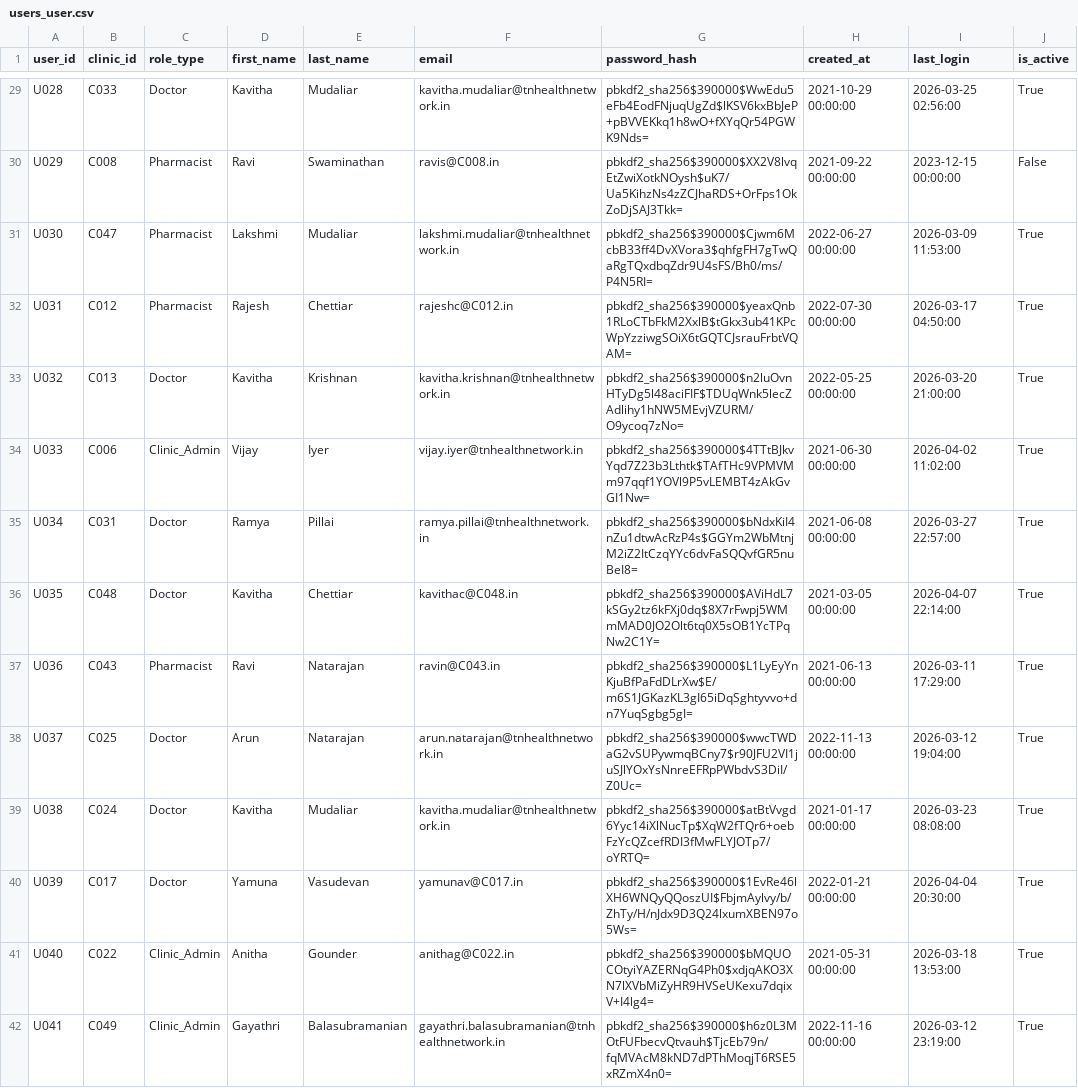
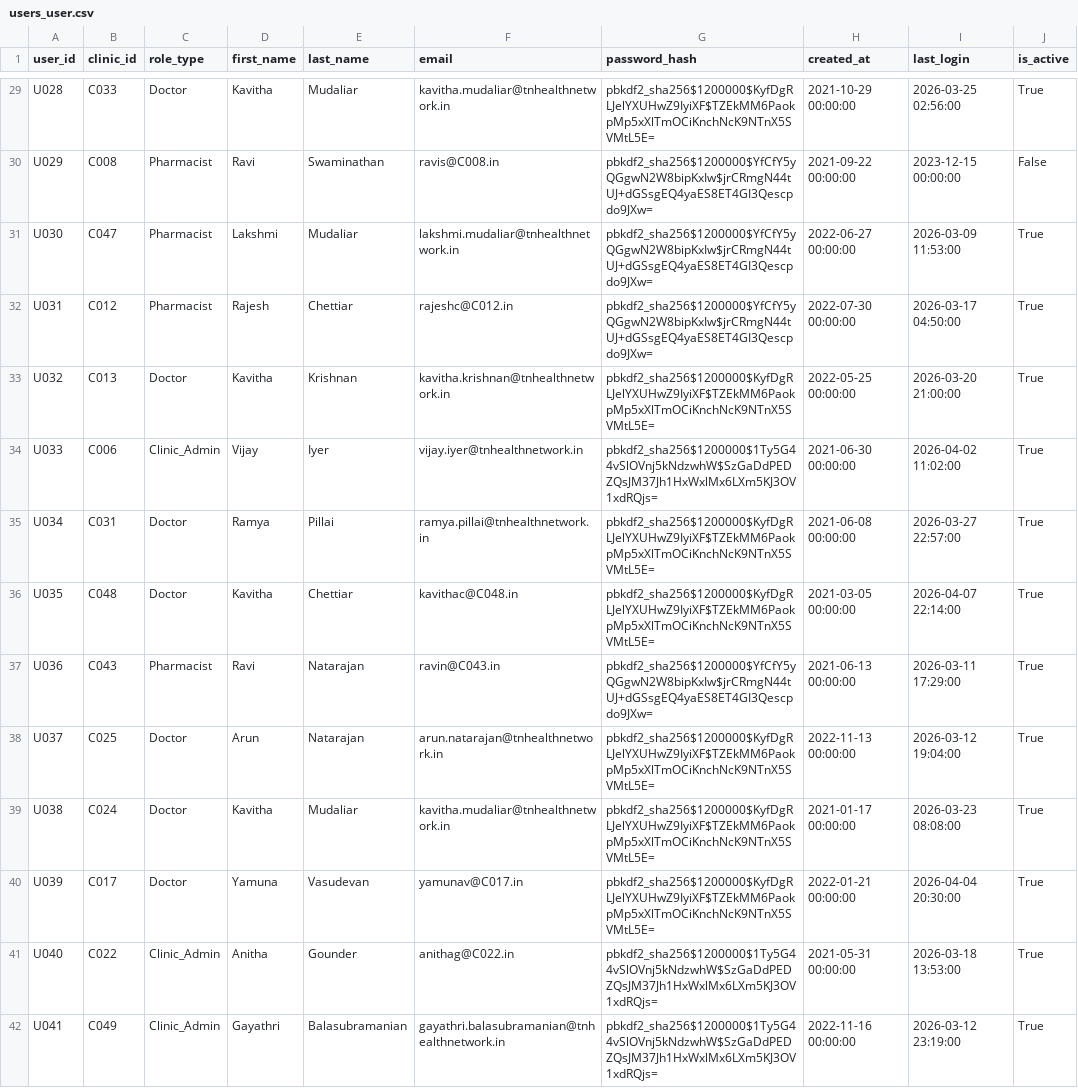
Before and after one commit to haridharan0311/CLINICAL_DASHBOARD, a CSV file: data/users_user.csv, drawn as a sheet; only a part is shown, gaps mark what is left out; the diff covers the shown part only; the diff names each change by its address in the sheet, - before the commit and + after, or states it on an @@ line.

Commit message:
change password in user account create multiple super_admin user

```diff
--- a/data/users_user.csv
+++ b/data/users_user.csv
-G29 (password_hash): pbkdf2_sha256$390000$WwEdu5eFb4EodFNjuqUgZd$lKSV6kxBbJeP+pBVVEKkq1h8wO+fXYqQr54PGWK9Nds=
+G29 (password_hash): pbkdf2_sha256$1200000$KyfDgRLJelYXUHwZ9IyiXF$TZEkMM6PaokpMp5xXlTmOCiKnchNcK9NTnX5SVMtL5E=
-G30 (password_hash): pbkdf2_sha256$390000$XX2V8lvqEtZwiXotkNOysh$uK7/Ua5KihzNs4zZCJhaRDS+OrFps1OkZoDjSAJ3Tkk=
+G30 (password_hash): pbkdf2_sha256$1200000$YfCfY5yQGgwN2W8bipKxIw$jrCRmgN44tUJ+dGSsgEQ4yaES8ET4GI3Qescpdo9JXw=
-G31 (password_hash): pbkdf2_sha256$390000$Cjwm6McbB33ff4DvXVora3$qhfgFH7gTwQaRgTQxdbqZdr9U4sFS/Bh0/ms/P4N5RI=
+G31 (password_hash): pbkdf2_sha256$1200000$YfCfY5yQGgwN2W8bipKxIw$jrCRmgN44tUJ+dGSsgEQ4yaES8ET4GI3Qescpdo9JXw=
-G32 (password_hash): pbkdf2_sha256$390000$yeaxQnb1RLoCTbFkM2XxlB$tGkx3ub41KPcWpYzziwgSOiX6tGQTCJsrauFrbtVQAM=
+G32 (password_hash): pbkdf2_sha256$1200000$YfCfY5yQGgwN2W8bipKxIw$jrCRmgN44tUJ+dGSsgEQ4yaES8ET4GI3Qescpdo9JXw=
-G33 (password_hash): pbkdf2_sha256$390000$n2luOvnHTyDg5l48aciFIF$TDUqWnk5lecZAdlihy1hNW5MEvjVZURM/O9ycoq7zNo=
+G33 (password_hash): pbkdf2_sha256$1200000$KyfDgRLJelYXUHwZ9IyiXF$TZEkMM6PaokpMp5xXlTmOCiKnchNcK9NTnX5SVMtL5E=
-G34 (password_hash): pbkdf2_sha256$390000$4TTtBJkvYqd7Z23b3Lthtk$TAfTHc9VPMVMm97qqf1YOVl9P5vLEMBT4zAkGvGI1Nw=
+G34 (password_hash): pbkdf2_sha256$1200000$1Ty5G44vSlOVnj5kNdzwhW$SzGaDdPEDZQsJM37Jh1HxWxlMx6LXm5KJ3OV1xdRQjs=
-G35 (password_hash): pbkdf2_sha256$390000$bNdxKiI4nZu1dtwAcRzP4s$GGYm2WbMtnjM2iZ2ItCzqYYc6dvFaSQQvfGR5nuBeI8=
+G35 (password_hash): pbkdf2_sha256$1200000$KyfDgRLJelYXUHwZ9IyiXF$TZEkMM6PaokpMp5xXlTmOCiKnchNcK9NTnX5SVMtL5E=
-G36 (password_hash): pbkdf2_sha256$390000$AViHdL7kSGy2tz6kFXj0dq$8X7rFwpj5WMmMAD0JO2Olt6tq0X5sOB1YcTPqNw2C1Y=
+G36 (password_hash): pbkdf2_sha256$1200000$KyfDgRLJelYXUHwZ9IyiXF$TZEkMM6PaokpMp5xXlTmOCiKnchNcK9NTnX5SVMtL5E=
-G37 (password_hash): pbkdf2_sha256$390000$L1LyEyYnKjuBfPaFdDLrXw$E/m6S1JGKazKL3gI65iDqSghtyvvo+dn7YuqSgbg5gI=
+G37 (password_hash): pbkdf2_sha256$1200000$YfCfY5yQGgwN2W8bipKxIw$jrCRmgN44tUJ+dGSsgEQ4yaES8ET4GI3Qescpdo9JXw=
-G38 (password_hash): pbkdf2_sha256$390000$wwcTWDaG2vSUPywmqBCny7$r90JFU2VI1juSJlYOxYsNnreEFRpPWbdvS3DiI/Z0Uc=
+G38 (password_hash): pbkdf2_sha256$1200000$KyfDgRLJelYXUHwZ9IyiXF$TZEkMM6PaokpMp5xXlTmOCiKnchNcK9NTnX5SVMtL5E=
-G39 (password_hash): pbkdf2_sha256$390000$atBtVvgd6Yyc14iXlNucTp$XqW2fTQr6+oebFzYcQZcefRDI3fMwFLYJOTp7/oYRTQ=
+G39 (password_hash): pbkdf2_sha256$1200000$KyfDgRLJelYXUHwZ9IyiXF$TZEkMM6PaokpMp5xXlTmOCiKnchNcK9NTnX5SVMtL5E=
-G40 (password_hash): pbkdf2_sha256$390000$1EvRe46lXH6WNQyQQoszUI$FbjmAylvy/b/ZhTy/H/nJdx9D3Q24lxumXBEN97o5Ws=
+G40 (password_hash): pbkdf2_sha256$1200000$KyfDgRLJelYXUHwZ9IyiXF$TZEkMM6PaokpMp5xXlTmOCiKnchNcK9NTnX5SVMtL5E=
-G41 (password_hash): pbkdf2_sha256$390000$bMQUOCOtyiYAZERNqG4Ph0$xdjqAKO3XN7lXVbMiZyHR9HVSeUKexu7dqixV+I4lg4=
+G41 (password_hash): pbkdf2_sha256$1200000$1Ty5G44vSlOVnj5kNdzwhW$SzGaDdPEDZQsJM37Jh1HxWxlMx6LXm5KJ3OV1xdRQjs=
-G42 (password_hash): pbkdf2_sha256$390000$h6z0L3MOtFUFbecvQtvauh$TjcEb79n/fqMVAcM8kND7dPThMoqjT6RSE5xRZmX4n0=
+G42 (password_hash): pbkdf2_sha256$1200000$1Ty5G44vSlOVnj5kNdzwhW$SzGaDdPEDZQsJM37Jh1HxWxlMx6LXm5KJ3OV1xdRQjs=
```
Also changed, not shown: 186 edited cells elsewhere in this file, 3 other files.
